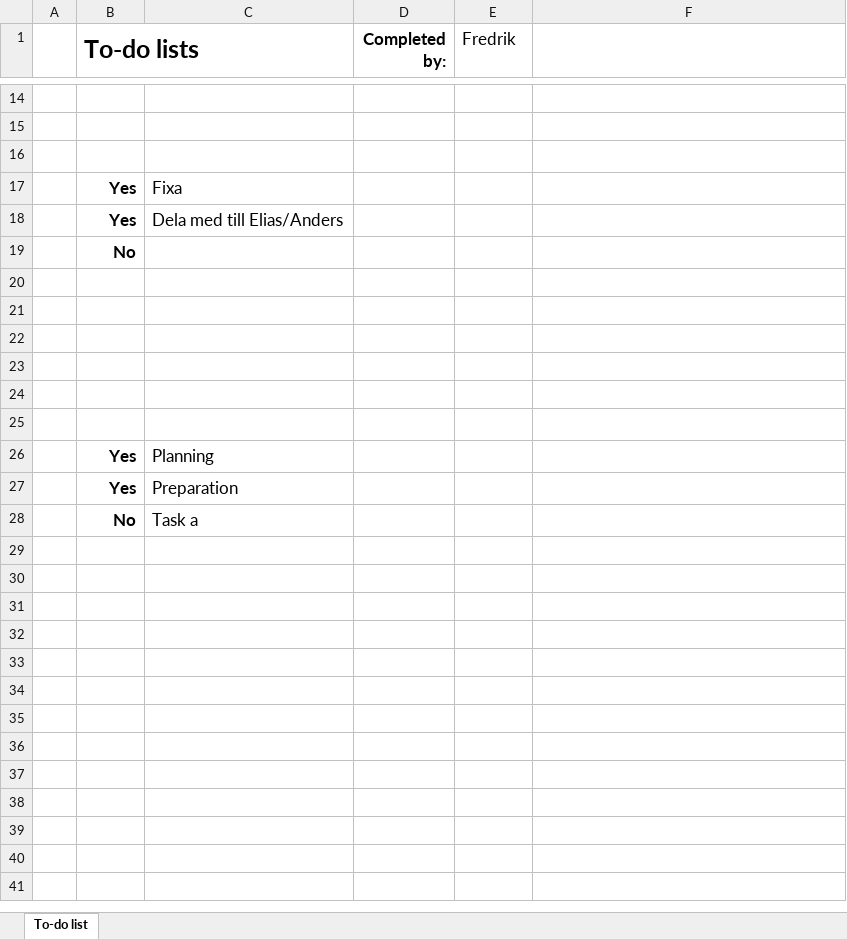
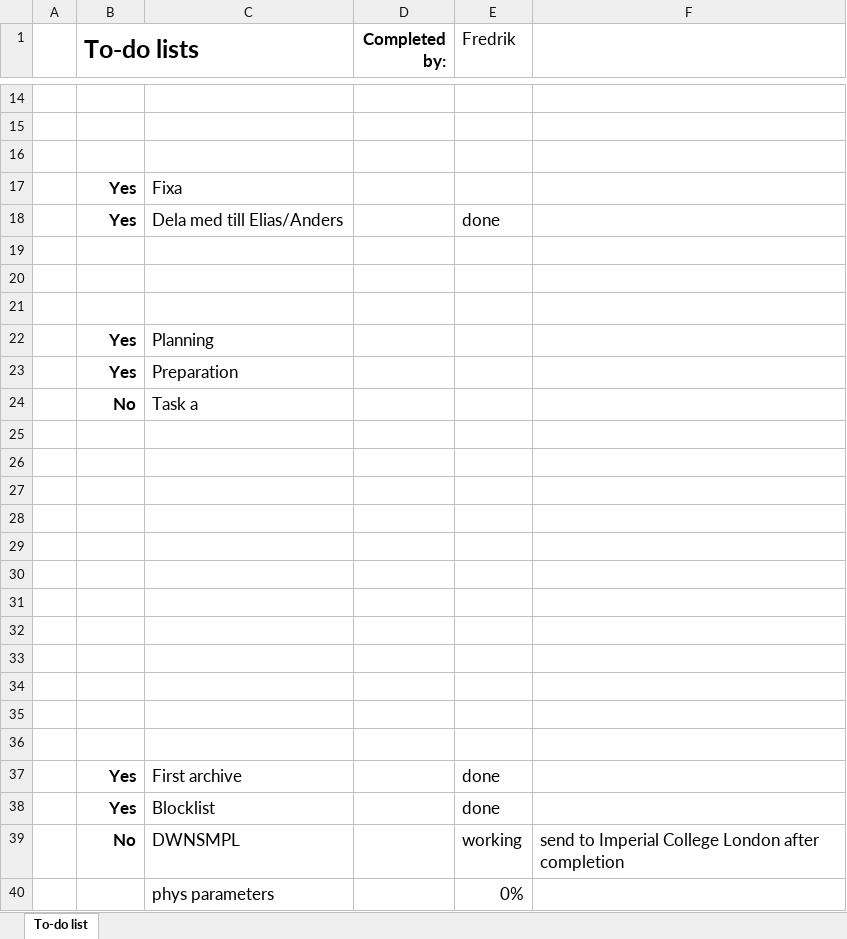
Before and after one commit to huyvo1428/Lapdog_GIT, an Excel workbook: To-Do list.xlsx, sheet To-do list, drawn as a sheet; only a part is shown, gaps mark what is left out; values as stored, in another font and other column widths than the file's, no borders; conditional formats and table styles not drawn; removed rows and columns are numbered as before the commit, all else as after; the diff covers the shown part only; the diff names each change by its address in the sheet, - before the commit and + after, or states it on an @@ line.

Commit message:
DWNSMP LBL files 50%

```diff
--- a/To-Do list.xlsx (sheet To-do list)
+++ b/To-Do list.xlsx (sheet To-do list)
-E18 (Fredrik): (empty)
+E18 (Fredrik): done
-row 19:  | No
-row 20: (empty)
-row 21: (empty)
-row 22: (empty)
+row 25: (empty)
+row 26: (empty)
+row 27: (empty)
+row 28: (empty)
+row 29: (empty)
+row 30: (empty)
+row 31: (empty)
+row 32: (empty)
+row 33: (empty)
+row 34: (empty)
+row 35: (empty)
+row 36:  | Done? | LBL Files | Due By | Notes | Notes2
+row 37:  | Yes | First archive |  | done
+row 38:  | Yes | Blocklist |  | done
+row 39:  | No | DWNSMPL |  | working | send to Imperial College London after completion
+row 40:  |  | phys parameters |  | 0%
```
Also changed, not shown: 1 edited cell elsewhere in this sheet, 7 other files.
